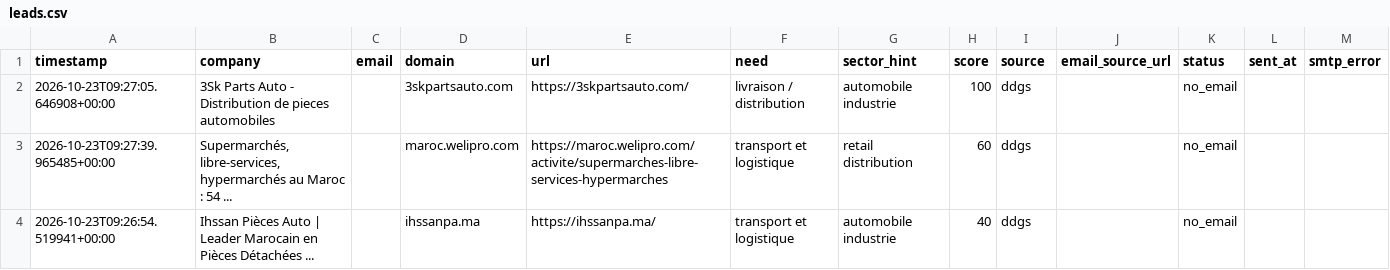
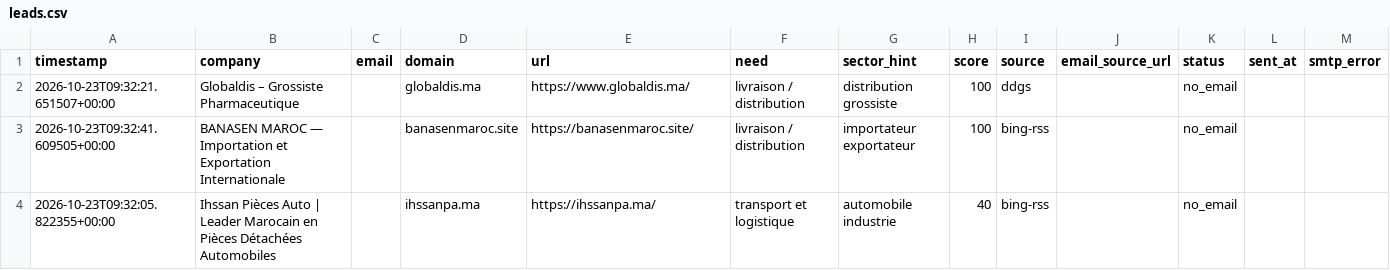
Before and after one commit to OMAR3689/OMAR3689, a CSV file: transport-lead-agent/data/leads.csv, drawn as a sheet.

```diff
--- a/transport-lead-agent/data/leads.csv
+++ b/transport-lead-agent/data/leads.csv
@@ -1,4 +1,4 @@
 timestamp,company,email,domain,url,need,sector_hint,score,source,email_source_url,status,sent_at,smtp_error
-2026-10-23T09:27:05.646908+00:00,3Sk Parts Auto - Distribution de pieces automobiles,,3skpartsauto.com,https://3skpartsauto.com/,livraison / distribution,automobile industrie,100,ddgs,,no_email,,
-2026-10-23T09:27:39.965485+00:00,"Supermarchés, libre-services, hypermarchés au Maroc : 54 ...",,maroc.welipro.com,https://maroc.welipro.com/activite/supermarches-libre-services-hypermarches,transport et logistique,retail distribution,60,ddgs,,no_email,,
-2026-10-23T09:26:54.519941+00:00,Ihssan Pièces Auto | Leader Marocain en Pièces Détachées ...,,ihssanpa.ma,https://ihssanpa.ma/,transport et logistique,automobile industrie,40,ddgs,,no_email,,
+2026-10-23T09:32:21.651507+00:00,Globaldis – Grossiste Pharmaceutique,,globaldis.ma,https://www.globaldis.ma/,livraison / distribution,distribution grossiste,100,ddgs,,no_email,,
+2026-10-23T09:32:41.609505+00:00,BANASEN MAROC — Importation et Exportation Internationale,,banasenmaroc.site,https://banasenmaroc.site/,livraison / distribution,importateur exportateur,100,bing-rss,,no_email,,
+2026-10-23T09:32:05.822355+00:00,Ihssan Pièces Auto | Leader Marocain en Pièces Détachées Automobiles,,ihssanpa.ma,https://ihssanpa.ma/,transport et logistique,automobile industrie,40,bing-rss,,no_email,,
```
Also changed, not shown: 1 other file.
